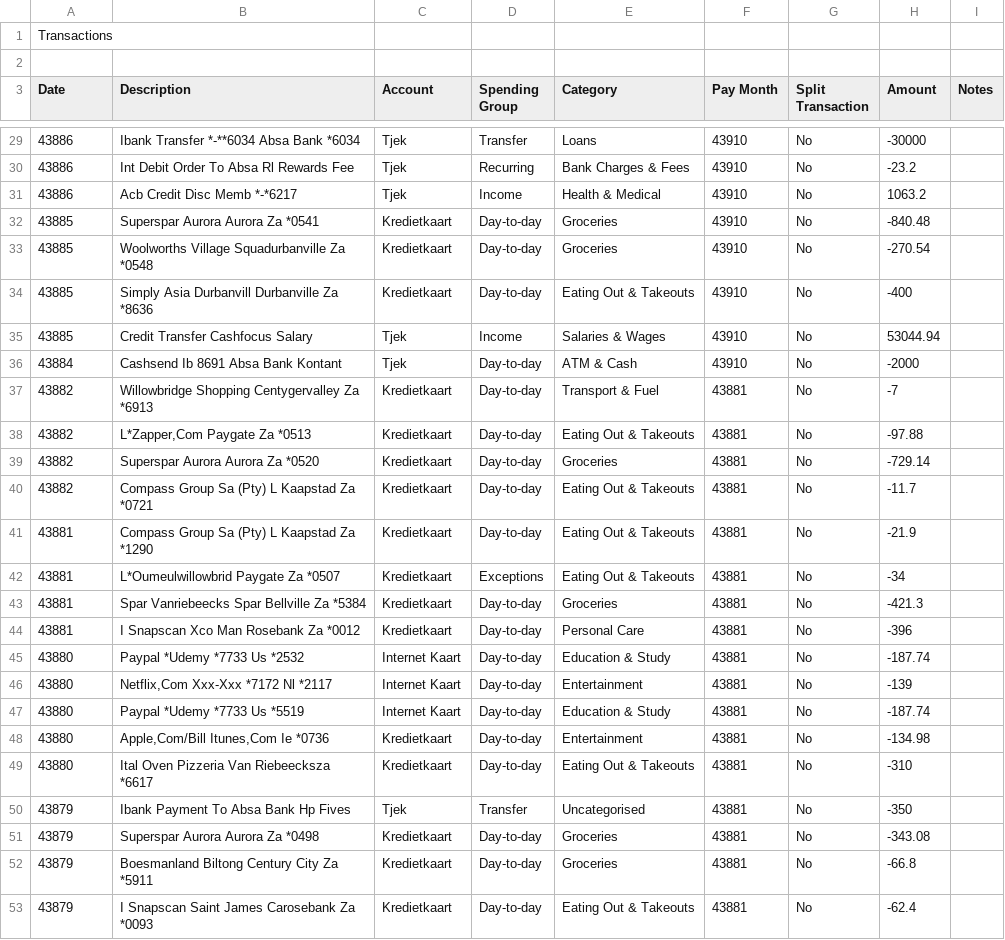
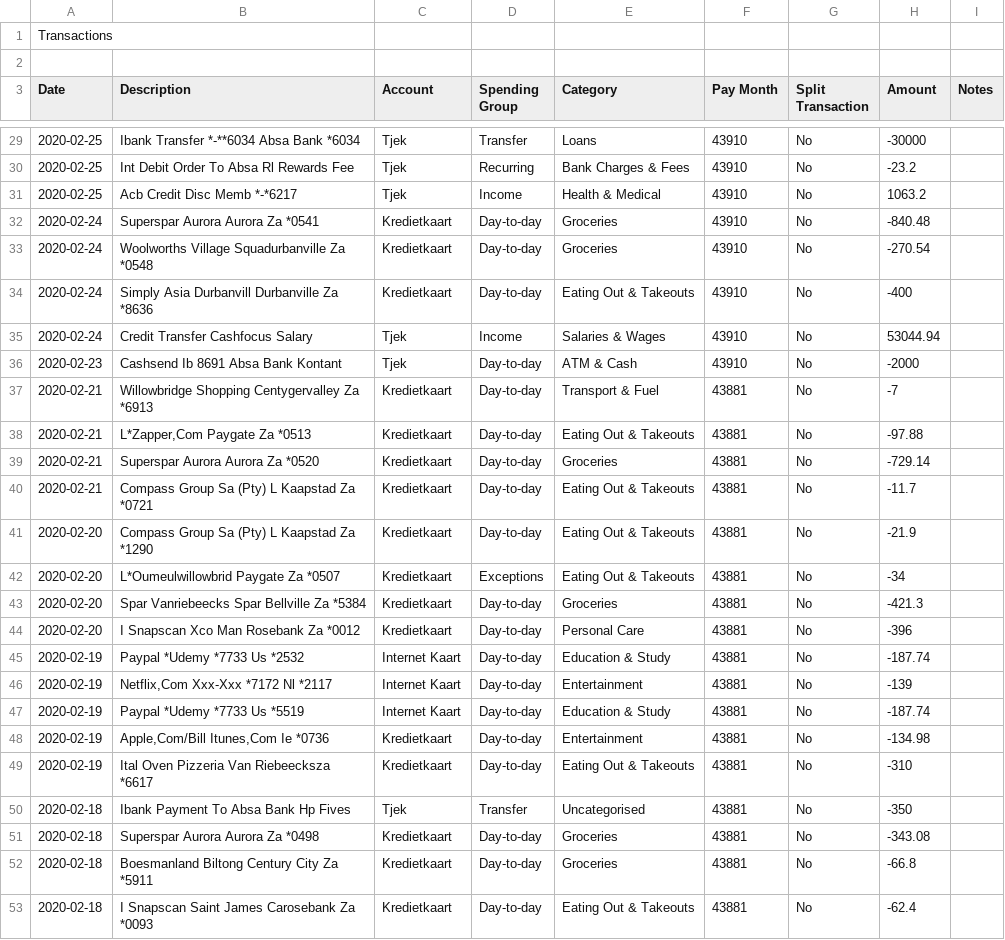
Before and after one commit to thetechblob/budget, a CSV file: data/transactions.csv, drawn as a sheet; only a part is shown, gaps mark what is left out; the diff covers the shown part only.

```diff
--- a/data/transactions.csv
+++ b/data/transactions.csv
@@ -29,25 +29,25 @@ Date,Description,Account,Spending Group,Category,Pay Month,Split Transaction,Amo
-43886,Ibank Transfer *-**6034 Absa Bank *6034,Tjek,Transfer,Loans,43910,No,-30000,
-43886,Int Debit Order To Absa Rl Rewards Fee,Tjek,Recurring,Bank Charges & Fees,43910,No,-23.2,
-43886,Acb Credit Disc Memb *-*6217,Tjek,Income,Health & Medical,43910,No,1063.2,
-43885,Superspar Aurora Aurora Za *0541,Kredietkaart,Day-to-day,Groceries,43910,No,-840.48,
-43885,Woolworths Village Squadurbanville Za *0548,Kredietkaart,Day-to-day,Groceries,43910,No,-270.54,
-43885,Simply Asia Durbanvill Durbanville Za *8636,Kredietkaart,Day-to-day,Eating Out & Takeouts,43910,No,-400,
-43885,Credit Transfer Cashfocus Salary,Tjek,Income,Salaries & Wages,43910,No,53044.94,
-43884,Cashsend Ib 8691 Absa Bank Kontant,Tjek,Day-to-day,ATM & Cash,43910,No,-2000,
-43882,Willowbridge Shopping Centygervalley Za *6913,Kredietkaart,Day-to-day,Transport & Fuel,43881,No,-7,
-43882,"L*Zapper,Com Paygate Za *0513",Kredietkaart,Day-to-day,Eating Out & Takeouts,43881,No,-97.88,
-43882,Superspar Aurora Aurora Za *0520,Kredietkaart,Day-to-day,Groceries,43881,No,-729.14,
-43882,Compass Group Sa (Pty) L Kaapstad Za *0721,Kredietkaart,Day-to-day,Eating Out & Takeouts,43881,No,-11.7,
-43881,Compass Group Sa (Pty) L Kaapstad Za *1290,Kredietkaart,Day-to-day,Eating Out & Takeouts,43881,No,-21.9,
-43881,L*Oumeulwillowbrid Paygate Za *0507,Kredietkaart,Exceptions,Eating Out & Takeouts,43881,No,-34,
-43881,Spar Vanriebeecks Spar Bellville Za *5384,Kredietkaart,Day-to-day,Groceries,43881,No,-421.3,
-43881,I Snapscan Xco Man Rosebank Za *0012,Kredietkaart,Day-to-day,Personal Care,43881,No,-396,
-43880,Paypal *Udemy *7733 Us *2532,Internet Kaart,Day-to-day,Education & Study,43881,No,-187.74,
-43880,"Netflix,Com Xxx-Xxx *7172 Nl *2117",Internet Kaart,Day-to-day,Entertainment,43881,No,-139,
-43880,Paypal *Udemy *7733 Us *5519,Internet Kaart,Day-to-day,Education & Study,43881,No,-187.74,
-43880,"Apple,Com/Bill Itunes,Com Ie *0736",Kredietkaart,Day-to-day,Entertainment,43881,No,-134.98,
-43880,Ital Oven Pizzeria Van Riebeecksza *6617,Kredietkaart,Day-to-day,Eating Out & Takeouts,43881,No,-310,
-43879,Ibank Payment To Absa Bank Hp Fives,Tjek,Transfer,Uncategorised,43881,No,-350,
-43879,Superspar Aurora Aurora Za *0498,Kredietkaart,Day-to-day,Groceries,43881,No,-343.08,
-43879,Boesmanland Biltong Century City Za *5911,Kredietkaart,Day-to-day,Groceries,43881,No,-66.8,
-43879,I Snapscan Saint James Carosebank Za *0093,Kredietkaart,Day-to-day,Eating Out & Takeouts,43881,No,-62.4,
+2020-02-25,Ibank Transfer *-**6034 Absa Bank *6034,Tjek,Transfer,Loans,43910,No,-30000,
+2020-02-25,Int Debit Order To Absa Rl Rewards Fee,Tjek,Recurring,Bank Charges & Fees,43910,No,-23.2,
+2020-02-25,Acb Credit Disc Memb *-*6217,Tjek,Income,Health & Medical,43910,No,1063.2,
+2020-02-24,Superspar Aurora Aurora Za *0541,Kredietkaart,Day-to-day,Groceries,43910,No,-840.48,
+2020-02-24,Woolworths Village Squadurbanville Za *0548,Kredietkaart,Day-to-day,Groceries,43910,No,-270.54,
+2020-02-24,Simply Asia Durbanvill Durbanville Za *8636,Kredietkaart,Day-to-day,Eating Out & Takeouts,43910,No,-400,
+2020-02-24,Credit Transfer Cashfocus Salary,Tjek,Income,Salaries & Wages,43910,No,53044.94,
+2020-02-23,Cashsend Ib 8691 Absa Bank Kontant,Tjek,Day-to-day,ATM & Cash,43910,No,-2000,
+2020-02-21,Willowbridge Shopping Centygervalley Za *6913,Kredietkaart,Day-to-day,Transport & Fuel,43881,No,-7,
+2020-02-21,"L*Zapper,Com Paygate Za *0513",Kredietkaart,Day-to-day,Eating Out & Takeouts,43881,No,-97.88,
+2020-02-21,Superspar Aurora Aurora Za *0520,Kredietkaart,Day-to-day,Groceries,43881,No,-729.14,
+2020-02-21,Compass Group Sa (Pty) L Kaapstad Za *0721,Kredietkaart,Day-to-day,Eating Out & Takeouts,43881,No,-11.7,
+2020-02-20,Compass Group Sa (Pty) L Kaapstad Za *1290,Kredietkaart,Day-to-day,Eating Out & Takeouts,43881,No,-21.9,
+2020-02-20,L*Oumeulwillowbrid Paygate Za *0507,Kredietkaart,Exceptions,Eating Out & Takeouts,43881,No,-34,
+2020-02-20,Spar Vanriebeecks Spar Bellville Za *5384,Kredietkaart,Day-to-day,Groceries,43881,No,-421.3,
+2020-02-20,I Snapscan Xco Man Rosebank Za *0012,Kredietkaart,Day-to-day,Personal Care,43881,No,-396,
+2020-02-19,Paypal *Udemy *7733 Us *2532,Internet Kaart,Day-to-day,Education & Study,43881,No,-187.74,
+2020-02-19,"Netflix,Com Xxx-Xxx *7172 Nl *2117",Internet Kaart,Day-to-day,Entertainment,43881,No,-139,
+2020-02-19,Paypal *Udemy *7733 Us *5519,Internet Kaart,Day-to-day,Education & Study,43881,No,-187.74,
+2020-02-19,"Apple,Com/Bill Itunes,Com Ie *0736",Kredietkaart,Day-to-day,Entertainment,43881,No,-134.98,
+2020-02-19,Ital Oven Pizzeria Van Riebeecksza *6617,Kredietkaart,Day-to-day,Eating Out & Takeouts,43881,No,-310,
+2020-02-18,Ibank Payment To Absa Bank Hp Fives,Tjek,Transfer,Uncategorised,43881,No,-350,
+2020-02-18,Superspar Aurora Aurora Za *0498,Kredietkaart,Day-to-day,Groceries,43881,No,-343.08,
+2020-02-18,Boesmanland Biltong Century City Za *5911,Kredietkaart,Day-to-day,Groceries,43881,No,-66.8,
+2020-02-18,I Snapscan Saint James Carosebank Za *0093,Kredietkaart,Day-to-day,Eating Out & Takeouts,43881,No,-62.4,
```
Also changed, not shown: 119 edited cells elsewhere in this file, 7 other files.
